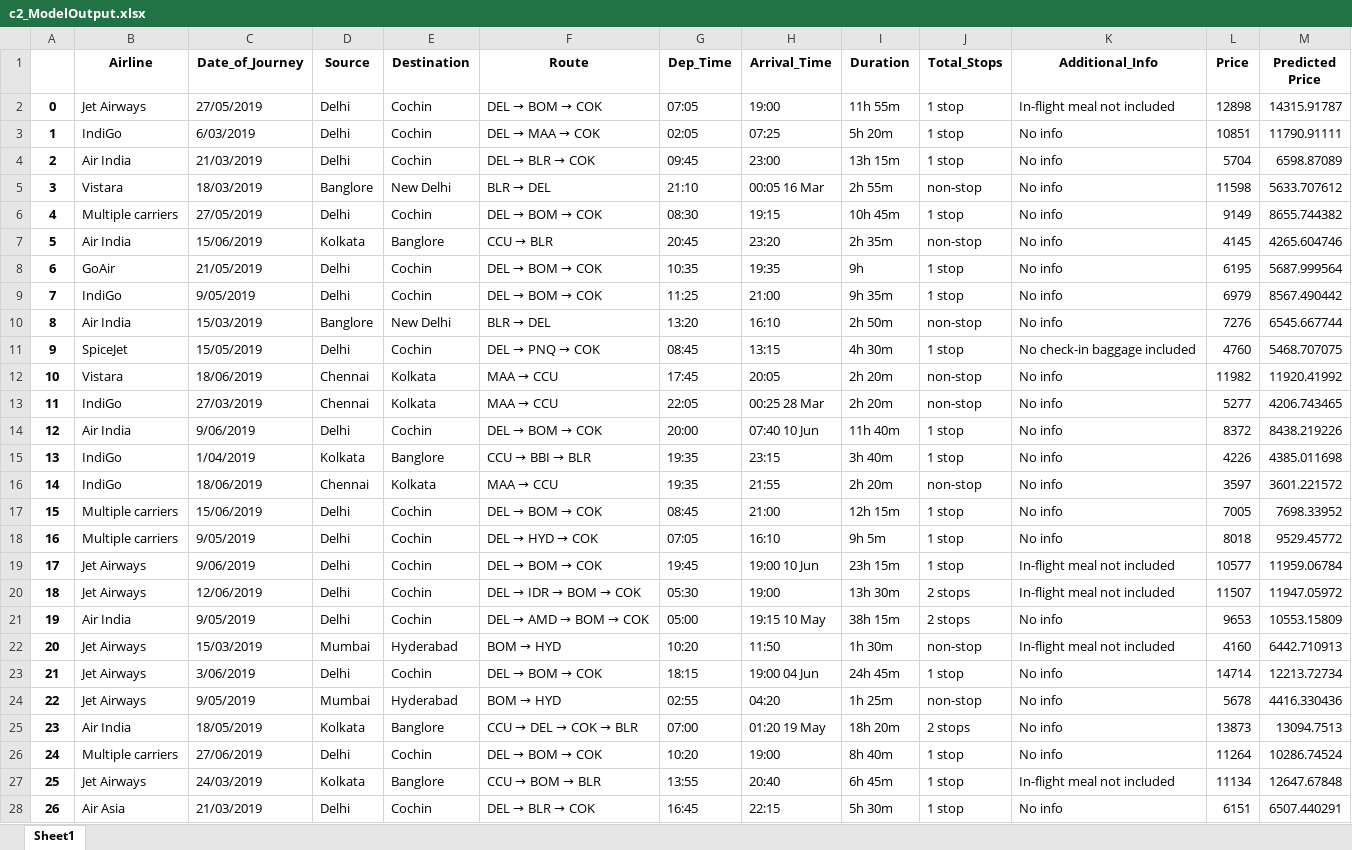
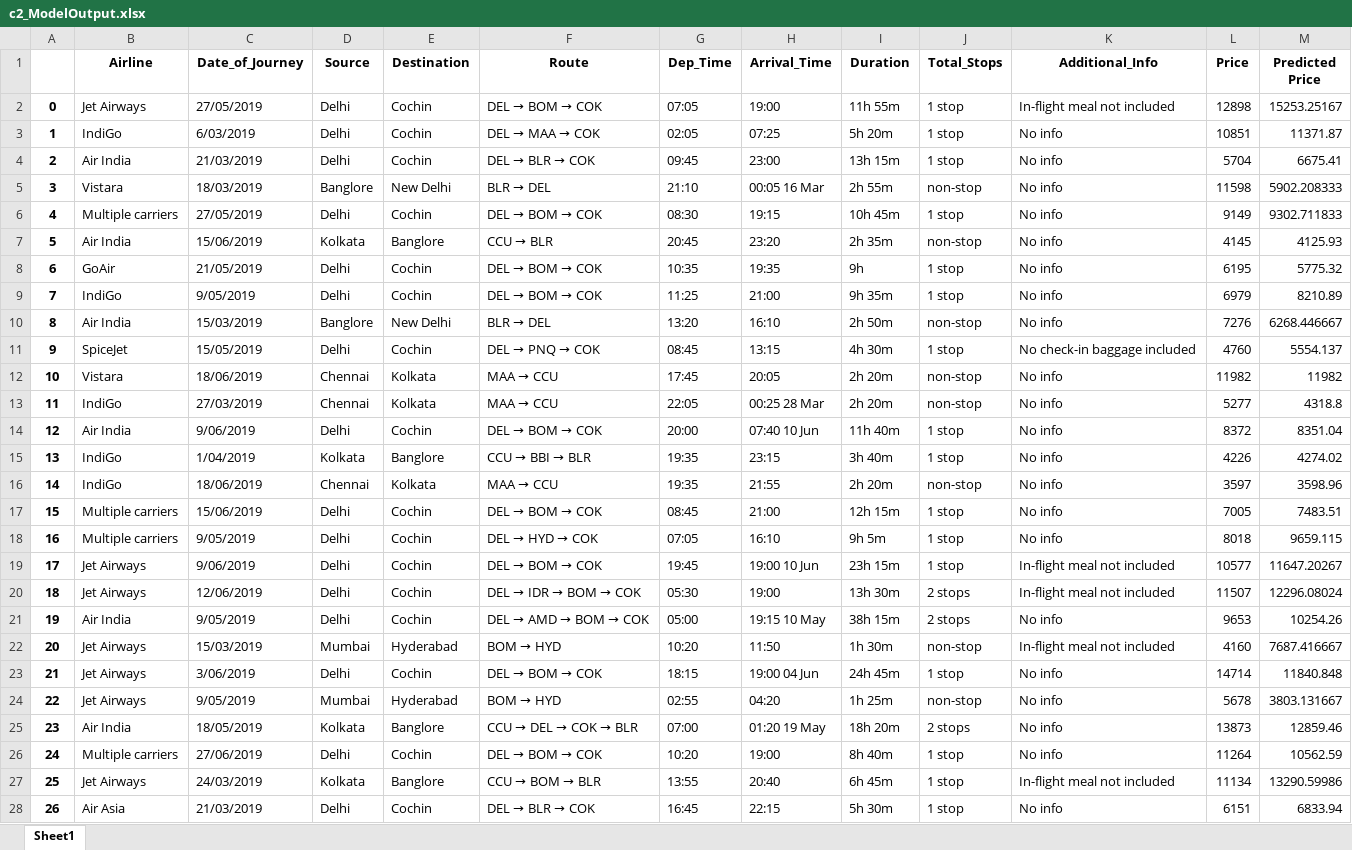
Before and after one commit to skillcate/flight-price-prediction, an Excel workbook: c2_ModelOutput.xlsx, sheet Sheet1, drawn as a sheet; only a part is shown; values as stored, in another font and other column widths than the file's, no borders; the diff covers the shown part only; the diff names each change by its address in the sheet, - before the commit and + after, or states it on an @@ line.

```diff
--- a/c2_ModelOutput.xlsx (sheet Sheet1)
+++ b/c2_ModelOutput.xlsx (sheet Sheet1)
-M2 (Predicted Price): 14315.91787
+M2 (Predicted Price): 15253.25167
-M3 (Predicted Price): 11790.91111
+M3 (Predicted Price): 11371.87
-M4 (Predicted Price): 6598.87089
+M4 (Predicted Price): 6675.41
-M5 (Predicted Price): 5633.707612
+M5 (Predicted Price): 5902.208333
-M6 (Predicted Price): 8655.744382
+M6 (Predicted Price): 9302.711833
-M7 (Predicted Price): 4265.604746
+M7 (Predicted Price): 4125.93
-M8 (Predicted Price): 5687.999564
+M8 (Predicted Price): 5775.32
-M9 (Predicted Price): 8567.490442
+M9 (Predicted Price): 8210.89
-M10 (Predicted Price): 6545.667744
+M10 (Predicted Price): 6268.446667
-M11 (Predicted Price): 5468.707075
+M11 (Predicted Price): 5554.137
-M12 (Predicted Price): 11920.41992
+M12 (Predicted Price): 11982
-M13 (Predicted Price): 4206.743465
+M13 (Predicted Price): 4318.8
-M14 (Predicted Price): 8438.219226
+M14 (Predicted Price): 8351.04
-M15 (Predicted Price): 4385.011698
+M15 (Predicted Price): 4274.02
-M16 (Predicted Price): 3601.221572
+M16 (Predicted Price): 3598.96
-M17 (Predicted Price): 7698.33952
+M17 (Predicted Price): 7483.51
-M18 (Predicted Price): 9529.45772
+M18 (Predicted Price): 9659.115
-M19 (Predicted Price): 11959.06784
+M19 (Predicted Price): 11647.20267
-M20 (Predicted Price): 11947.05972
+M20 (Predicted Price): 12296.08024
-M21 (Predicted Price): 10553.15809
+M21 (Predicted Price): 10254.26
-M22 (Predicted Price): 6442.710913
+M22 (Predicted Price): 7687.416667
-M23 (Predicted Price): 12213.72734
+M23 (Predicted Price): 11840.848
-M24 (Predicted Price): 4416.330436
+M24 (Predicted Price): 3803.131667
-M25 (Predicted Price): 13094.7513
+M25 (Predicted Price): 12859.46
-M26 (Predicted Price): 10286.74524
+M26 (Predicted Price): 10562.59
-M27 (Predicted Price): 12647.67848
+M27 (Predicted Price): 13290.59986
-M28 (Predicted Price): 6507.440291
+M28 (Predicted Price): 6833.94
```
Also changed, not shown: 655 edited cells elsewhere in this sheet, 1 other file.
